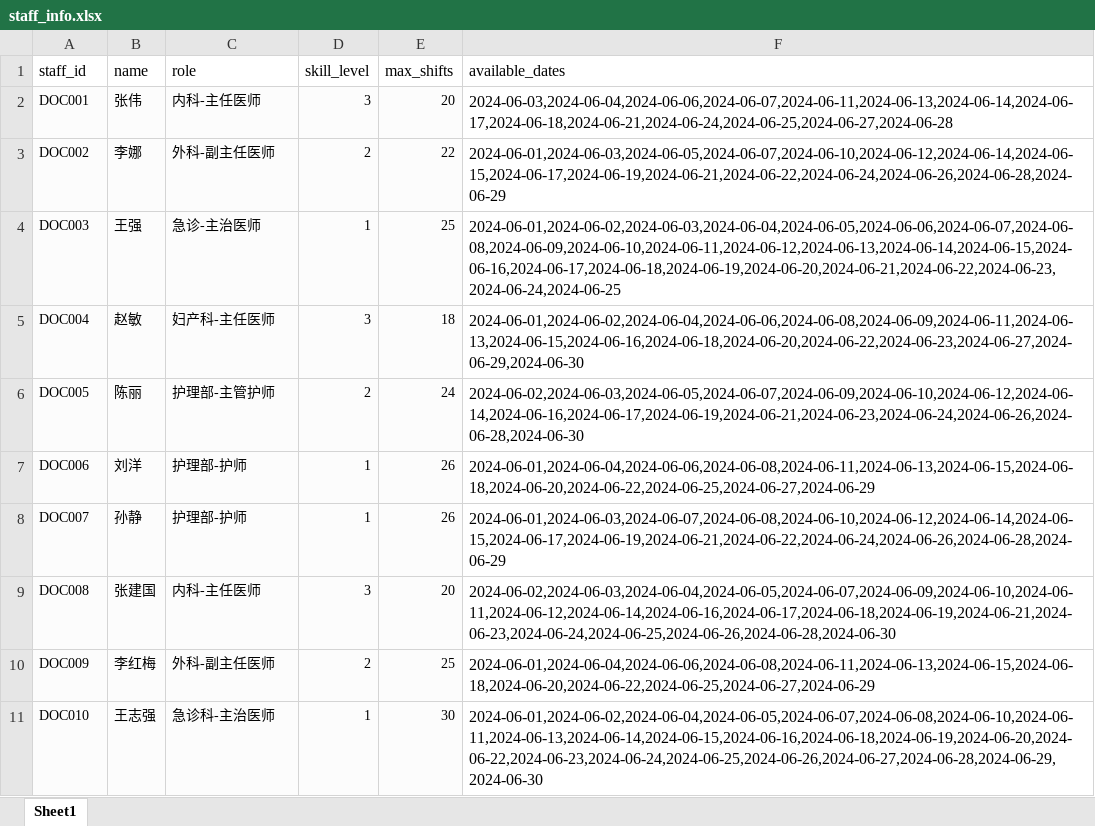
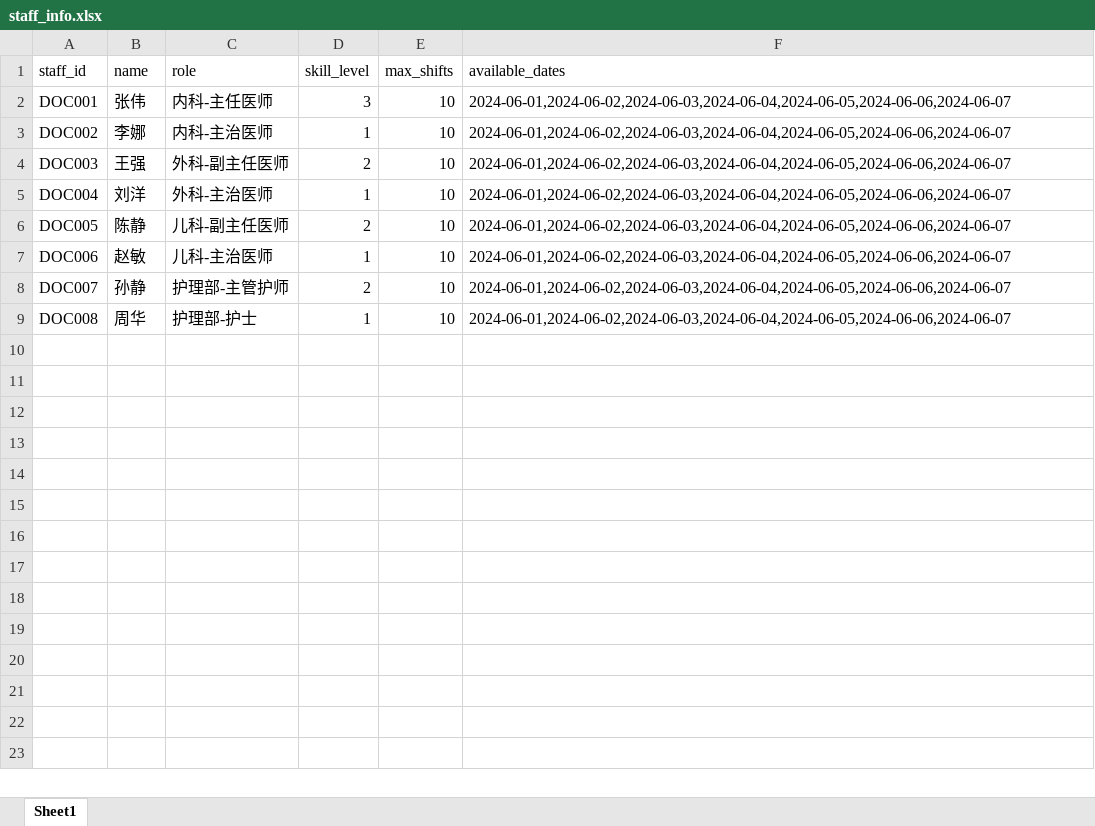
Before and after one commit to Aurora-da/AI-Powered-Hospital-Staff-Scheduler, an Excel workbook: agent/data/staff_info.xlsx, sheet Sheet1, drawn as a sheet; values as stored, in another font and other column widths than the file's, no borders; the diff names each change by its address in the sheet, - before the commit and + after, or states it on an @@ line.

Commit message:
fix: generate compatible schedule data and fix solver constraints
- Replace staff/shift data with compatible 8-staff 28-shift dataset
- Fix department constraint: nursing staff can now cross departments
- Fix consecutive shift constraint: correctly sum all shifts per day

```diff
--- a/agent/data/staff_info.xlsx (sheet Sheet1)
+++ b/agent/data/staff_info.xlsx (sheet Sheet1)
-A2:E9 fill: #FCFCFC
+A2:E9 fill: none, text size: larger
-E2 (max_shifts): 20
+E2 (max_shifts): 10
-F2 (available_dates): 2024-06-03,2024-06-04,2024-06-06,2024-06-07,2024-06-11,2024-06-13,2024-06-14,2024-06-17,2024-06-18,2024-06-21,2024-06-24,2024-06-25,2024-06-27,2024-06-28
+F2 (available_dates): 2024-06-01,2024-06-02,2024-06-03,2024-06-04,2024-06-05,2024-06-06,2024-06-07
-C3 (role): 外科-副主任医师
+C3 (role): 内科-主治医师
-D3 (skill_level): 2
+D3 (skill_level): 1
-E3 (max_shifts): 22
+E3 (max_shifts): 10
-F3 (available_dates): 2024-06-01,2024-06-03,2024-06-05,2024-06-07,2024-06-10,2024-06-12,2024-06-14,2024-06-15,2024-06-17,2024-06-19,2024-06-21,2024-06-22,2024-06-24,2024-06-26,2024-06-28,2024-06-29
+F3 (available_dates): 2024-06-01,2024-06-02,2024-06-03,2024-06-04,2024-06-05,2024-06-06,2024-06-07
-C4 (role): 急诊-主治医师
+C4 (role): 外科-副主任医师
-D4 (skill_level): 1
+D4 (skill_level): 2
-E4 (max_shifts): 25
+E4 (max_shifts): 10
-F4 (available_dates): 2024-06-01,2024-06-02,2024-06-03,2024-06-04,2024-06-05,2024-06-06,2024-06-07,2024-06-08,2024-06-09,2024-06-10,2024-06-11,2024-06-12,2024-06-13,2024-06-14,2024-06-15,2024-06-16,2024-06-17,2024-06-18,2024-06-19,2024-06-20,2024-06-21,2024-06-22,2024-06-23,2024-06-24,2024-06-25
+F4 (available_dates): 2024-06-01,2024-06-02,2024-06-03,2024-06-04,2024-06-05,2024-06-06,2024-06-07
-B5 (name): 赵敏
+B5 (name): 刘洋
-C5 (role): 妇产科-主任医师
+C5 (role): 外科-主治医师
-D5 (skill_level): 3
+D5 (skill_level): 1
-E5 (max_shifts): 18
+E5 (max_shifts): 10
-F5 (available_dates): 2024-06-01,2024-06-02,2024-06-04,2024-06-06,2024-06-08,2024-06-09,2024-06-11,2024-06-13,2024-06-15,2024-06-16,2024-06-18,2024-06-20,2024-06-22,2024-06-23,2024-06-27,2024-06-29,2024-06-30
+F5 (available_dates): 2024-06-01,2024-06-02,2024-06-03,2024-06-04,2024-06-05,2024-06-06,2024-06-07
-B6 (name): 陈丽
+B6 (name): 陈静
-C6 (role): 护理部-主管护师
+C6 (role): 儿科-副主任医师
-E6 (max_shifts): 24
+E6 (max_shifts): 10
-F6 (available_dates): 2024-06-02,2024-06-03,2024-06-05,2024-06-07,2024-06-09,2024-06-10,2024-06-12,2024-06-14,2024-06-16,2024-06-17,2024-06-19,2024-06-21,2024-06-23,2024-06-24,2024-06-26,2024-06-28,2024-06-30
+F6 (available_dates): 2024-06-01,2024-06-02,2024-06-03,2024-06-04,2024-06-05,2024-06-06,2024-06-07
-B7 (name): 刘洋
+B7 (name): 赵敏
-C7 (role): 护理部-护师
+C7 (role): 儿科-主治医师
-E7:E8 (max_shifts): 26
+E7:E8 (max_shifts): 10
-F7 (available_dates): 2024-06-01,2024-06-04,2024-06-06,2024-06-08,2024-06-11,2024-06-13,2024-06-15,2024-06-18,2024-06-20,2024-06-22,2024-06-25,2024-06-27,2024-06-29
+F7 (available_dates): 2024-06-01,2024-06-02,2024-06-03,2024-06-04,2024-06-05,2024-06-06,2024-06-07
-C8 (role): 护理部-护师
+C8 (role): 护理部-主管护师
-D8 (skill_level): 1
+D8 (skill_level): 2
-F8 (available_dates): 2024-06-01,2024-06-03,2024-06-07,2024-06-08,2024-06-10,2024-06-12,2024-06-14,2024-06-15,2024-06-17,2024-06-19,2024-06-21,2024-06-22,2024-06-24,2024-06-26,2024-06-28,2024-06-29
+F8 (available_dates): 2024-06-01,2024-06-02,2024-06-03,2024-06-04,2024-06-05,2024-06-06,2024-06-07
-B9 (name): 张建国
+B9 (name): 周华
-C9 (role): 内科-主任医师
+C9 (role): 护理部-护士
-D9 (skill_level): 3
+D9 (skill_level): 1
-E9 (max_shifts): 20
+E9 (max_shifts): 10
-F9 (available_dates): 2024-06-02,2024-06-03,2024-06-04,2024-06-05,2024-06-07,2024-06-09,2024-06-10,2024-06-11,2024-06-12,2024-06-14,2024-06-16,2024-06-17,2024-06-18,2024-06-19,2024-06-21,2024-06-23,2024-06-24,2024-06-25,2024-06-26,2024-06-28,2024-06-30
+F9 (available_dates): 2024-06-01,2024-06-02,2024-06-03,2024-06-04,2024-06-05,2024-06-06,2024-06-07
-row 10: DOC009 | 李红梅 | 外科-副主任医师 | 2 | 25 | 2024-06-01,2024-06-04,2024-06-06,2024-06-08,2024-06-11,2024-06-13,2024-06-15,2024-06-18,2024-06-20,2024-06-22,2024-06-25,2024-06-27,2024-06-29
-row 11: DOC010 | 王志强 | 急诊科-主治医师 | 1 | 30 | 2024-06-01,2024-06-02,2024-06-04,2024-06-05,2024-06-07,2024-06-08,2024-06-10,2024-06-11,2024-06-13,2024-06-14,2024-06-15,2024-06-16,2024-06-18,2024-06-19,2024-06-20,2024-06-22,2024-06-23,2024-06-24,2024-06-25,2024-06-26,2024-06-27,2024-06-28,2024-06-29,2024-06-30
```
Also changed, not shown: agent/data/shift_config.xlsx, 1 other file.
